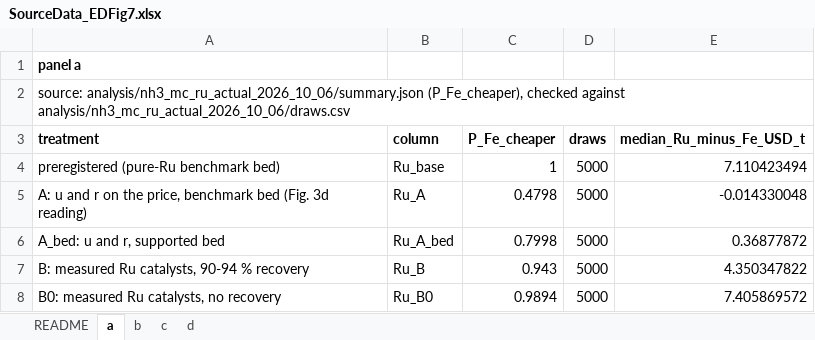
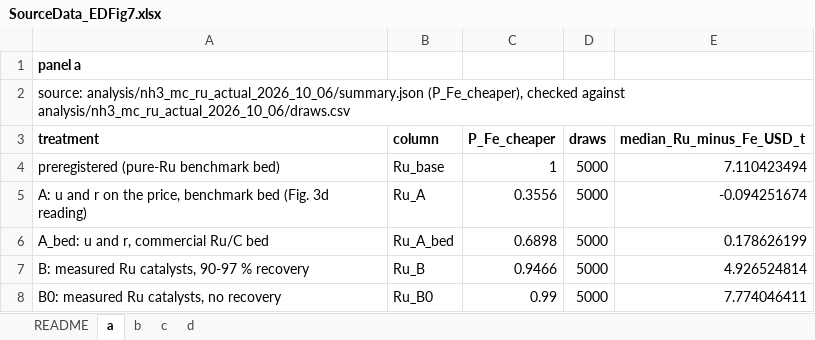
Before and after one commit to stloendays/Catalyst-Essay, an Excel workbook: source_data/SourceData_EDFig7.xlsx, sheet a, drawn as a sheet; values as stored, in another font and other column widths than the file's, no borders; removed rows and columns are numbered as before the commit, all else as after; the diff names each change by its address in the sheet, - before the commit and + after, or states it on an @@ line.

```diff
--- a/source_data/SourceData_EDFig7.xlsx (sheet a)
+++ b/source_data/SourceData_EDFig7.xlsx (sheet a)
-C5 (P_Fe_cheaper): 0.4798
+C5 (P_Fe_cheaper): 0.3556
-E5 (median_Ru_minus_Fe_USD_t): -0.014330048
+E5 (median_Ru_minus_Fe_USD_t): -0.094251674
-row 6: A_bed: u and r, supported bed | Ru_A_bed | 0.7998 | 5000 | 0.36877872
+row 6: A_bed: u and r, commercial Ru/C bed | Ru_A_bed | 0.6898 | 5000 | 0.178626199
-A7 (treatment): B: measured Ru catalysts, 90-94 % recovery
+A7 (treatment): B: measured Ru catalysts, 90-97 % recovery
-C7 (P_Fe_cheaper): 0.943
+C7 (P_Fe_cheaper): 0.9466
-E7 (median_Ru_minus_Fe_USD_t): 4.350347822
+E7 (median_Ru_minus_Fe_USD_t): 4.926524814
-C8 (P_Fe_cheaper): 0.9894
+C8 (P_Fe_cheaper): 0.99
-E8 (median_Ru_minus_Fe_USD_t): 7.405869572
+E8 (median_Ru_minus_Fe_USD_t): 7.774046411
```
Also changed, not shown: sheet c, sheet d, sheet b, sheet README, source_data/SourceData_Fig3.xlsx, 15 other files.
